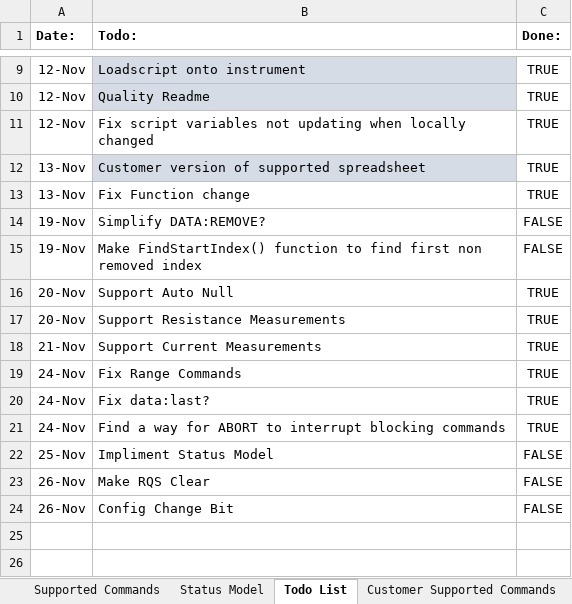
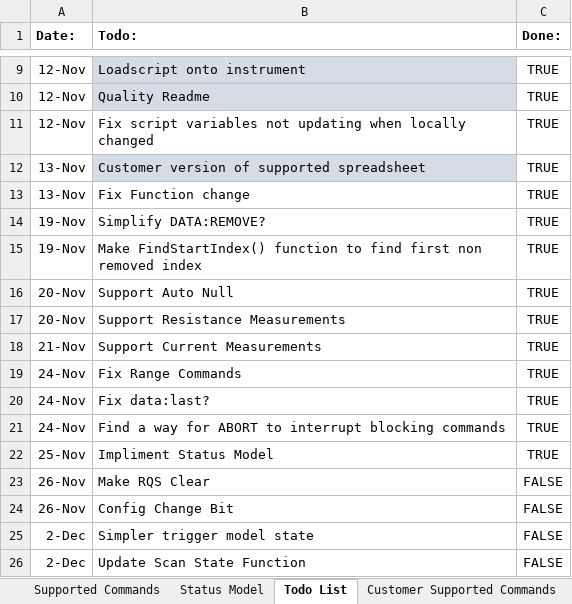
Before and after one commit to Obind30/34461A-Emulator, an Excel workbook: 34461A to 2600.xlsx, sheet Todo List, drawn as a sheet; only a part is shown, gaps mark what is left out; values as stored, in another font and other column widths than the file's, no borders; conditional formats not drawn; the diff names each change by its address in the sheet, - before the commit and + after, or states it on an @@ line.

```diff
--- a/34461A to 2600.xlsx (sheet Todo List)
+++ b/34461A to 2600.xlsx (sheet Todo List)
-C14:C15 (Done:): FALSE
+C14:C15 (Done:): TRUE
-C22 (Done:): FALSE
+C22 (Done:): TRUE
+row 25: 2-Dec | Simpler trigger model state | FALSE
+row 26: 2-Dec | Update Scan State Function | FALSE
```
Also changed, not shown: sheet Supported Commands, sheet Status Model, charts or pictures.
